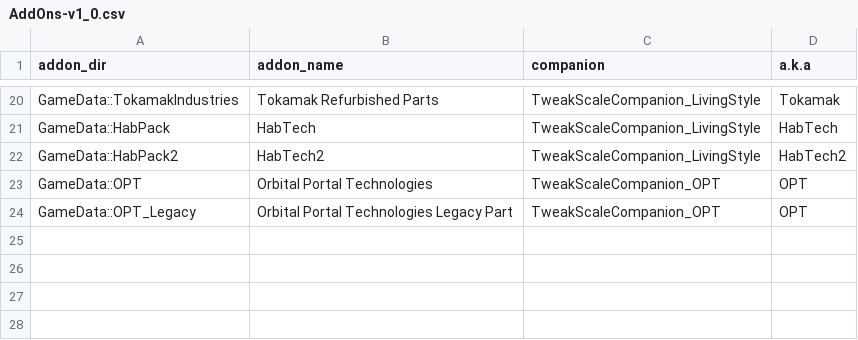
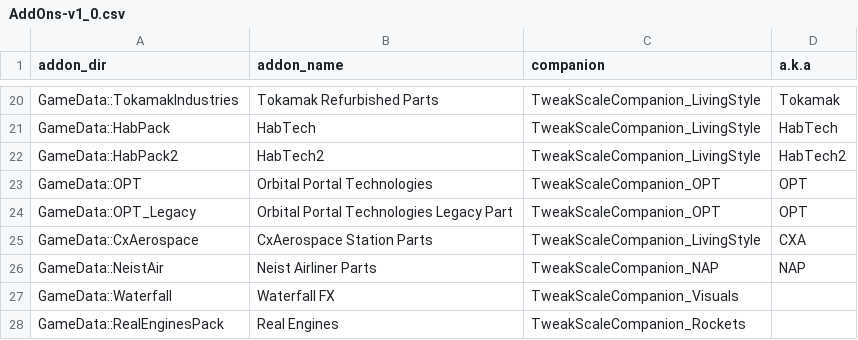
Before and after one commit to TweakScale/Companion, a CSV file: Database/AddOns-v1_0.csv, drawn as a sheet; only a part is shown, gaps mark what is left out.

```diff
--- a/Database/AddOns-v1_0.csv
+++ b/Database/AddOns-v1_0.csv
@@ -24 +24,5 @@ GameData::OPT	Orbital Portal Technologies	TweakScaleCompanion_OPT	OPT
 GameData::OPT_Legacy	Orbital Portal Technologies Legacy Part	TweakScaleCompanion_OPT	OPT
+GameData::CxAerospace	CxAerospace Station Parts	TweakScaleCompanion_LivingStyle	CXA
+GameData::NeistAir	Neist Airliner Parts	TweakScaleCompanion_NAP	NAP
+GameData::Waterfall	Waterfall FX	TweakScaleCompanion_Visuals	
+GameData::RealEnginesPack	Real Engines	TweakScaleCompanion_Rockets	
```
Also changed, not shown: Database/Companions-v1_0.csv, 1 other file.
